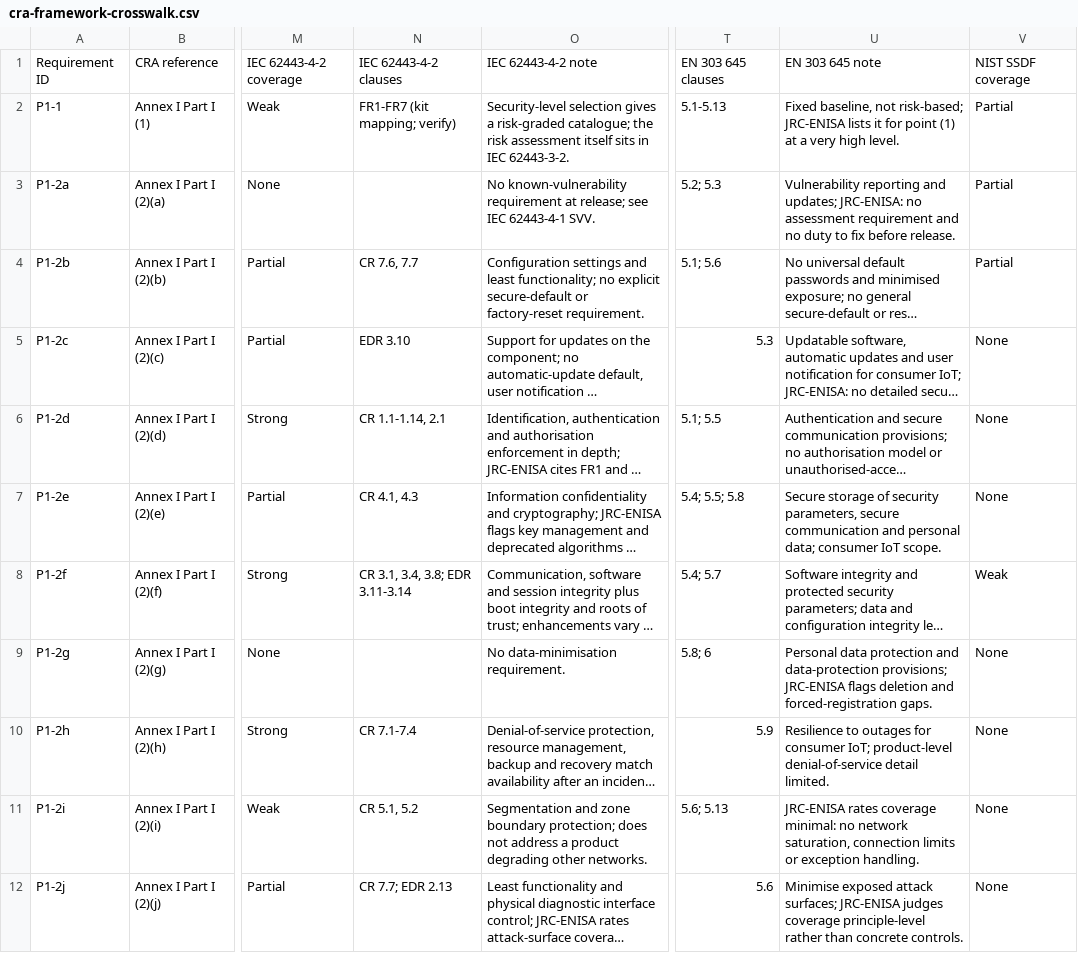
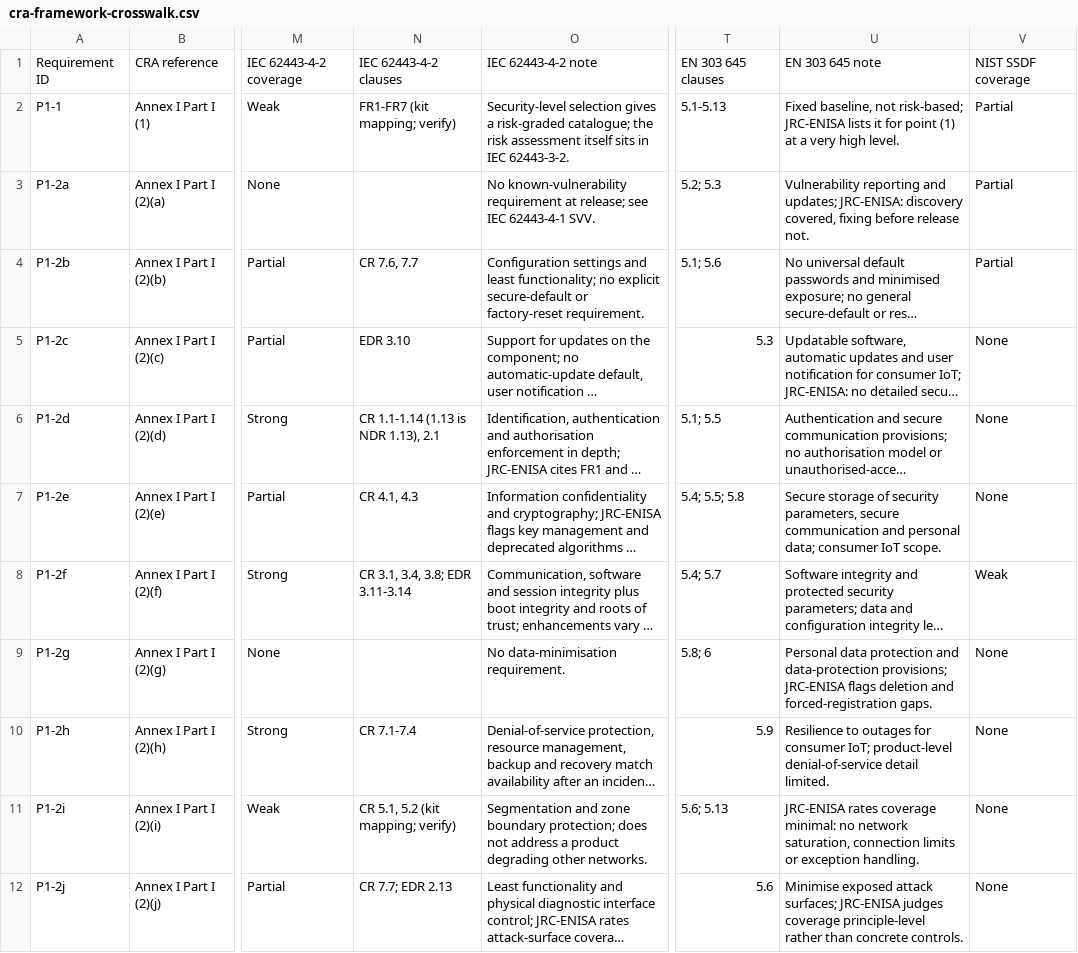
Before and after one commit to smerphy/CRA-Consulting-Pack, a CSV file: pack/out/crosswalk/cra-framework-crosswalk.csv, drawn as a sheet; only a part is shown, gaps mark what is left out; long unchanged cells end in …; the diff covers the shown part only; the diff names each change by its address in the sheet, - before the commit and + after, or states it on an @@ line.

```diff
--- a/pack/out/crosswalk/cra-framework-crosswalk.csv
+++ b/pack/out/crosswalk/cra-framework-crosswalk.csv
-U3: …updates; JRC-ENISA: no assessment requirement and no duty to fix before release.
+U3: …updates; JRC-ENISA: discovery covered, fixing before release not.
-N6: CR 1.1-1.14, 2.1
+N6: CR 1.1-1.14 (1.13 is NDR 1.13), 2.1
-N11: CR 5.1, 5.2
+N11: CR 5.1, 5.2 (kit mapping; verify)
```
Also changed, not shown: 12 edited cells elsewhere in this file, 9 other files.
